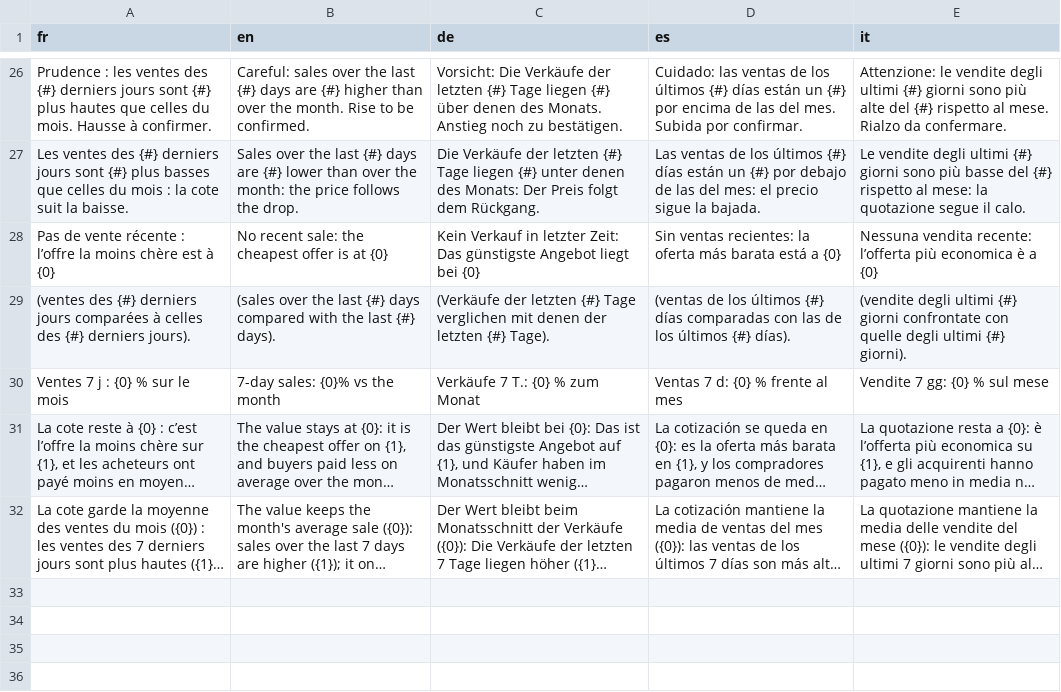
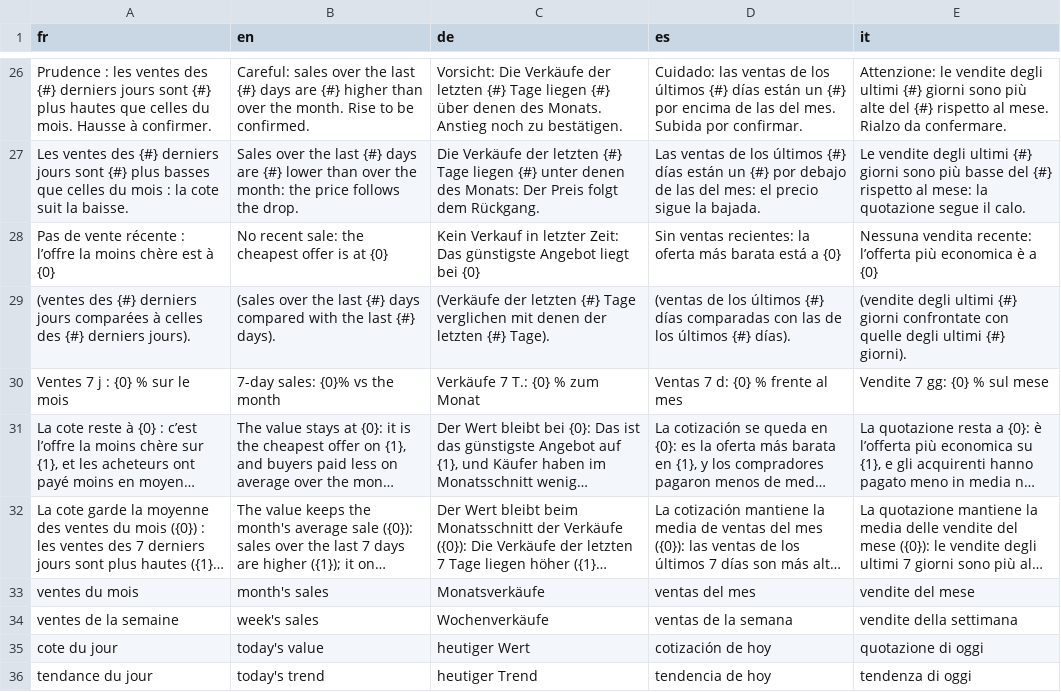
Before and after one commit to blevdosmiles/callit, a TSV file: i18n/textes-prix.tsv, drawn as a sheet; only a part is shown, gaps mark what is left out; long unchanged cells end in …; the diff names each change by its address in the sheet, - before the commit and + after, or states it on an @@ line.

```diff
--- a/i18n/textes-prix.tsv
+++ b/i18n/textes-prix.tsv
+row 33: ventes du mois | month's sales | Monatsverkäufe | ventas del mes | vendite del mese
+row 34: ventes de la semaine | week's sales | Wochenverkäufe | ventas de la semana | vendite della settimana
+row 35: cote du jour | today's value | heutiger Wert | cotización de hoy | quotazione di oggi
+row 36: tendance du jour | today's trend | heutiger Trend | tendencia de hoy | tendenza di oggi
```
Also changed, not shown: 6 other files.
